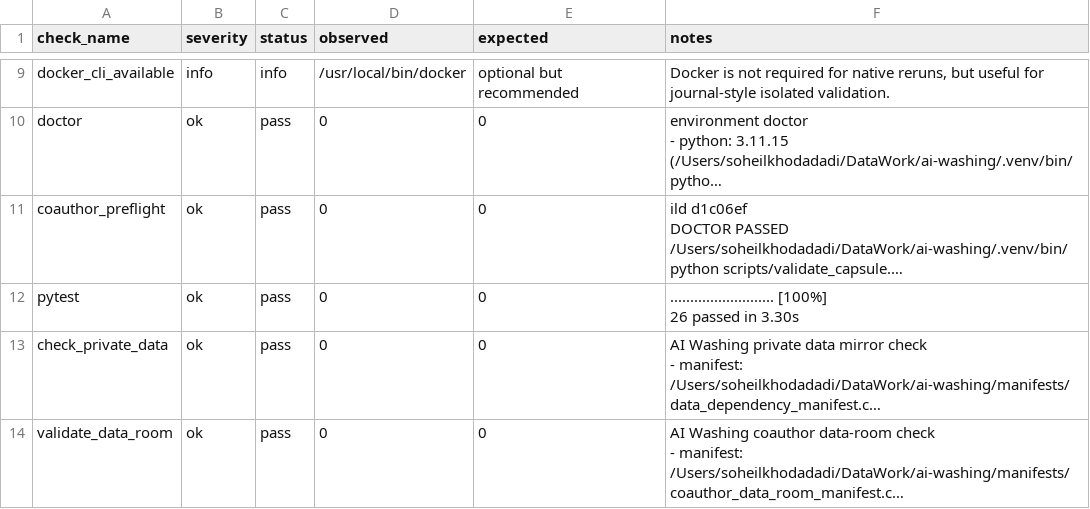
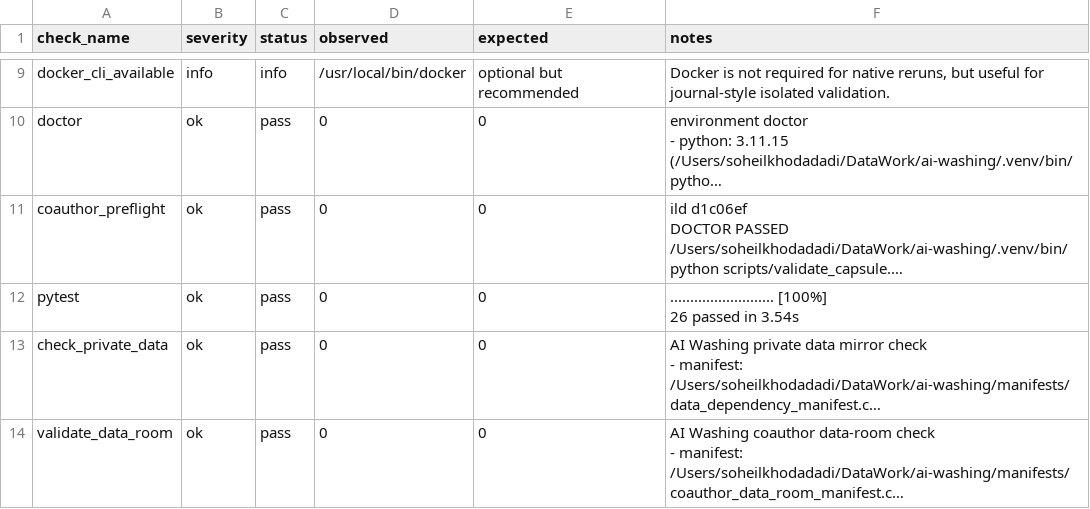
Before and after one commit to soheilkhodadadi/ai-washing, a CSV file: reports/referee/journal_reproducibility_audit.csv, drawn as a sheet; only a part is shown, gaps mark what is left out; long unchanged cells end in …; the diff names each change by its address in the sheet, - before the commit and + after, or states it on an @@ line.

```diff
--- a/reports/referee/journal_reproducibility_audit.csv
+++ b/reports/referee/journal_reproducibility_audit.csv
-F12 (notes): …passed in 3.30s
+F12 (notes): …passed in 3.54s
```
Also changed, not shown: reports/referee/package_surface_audit.csv, 2 other files.
